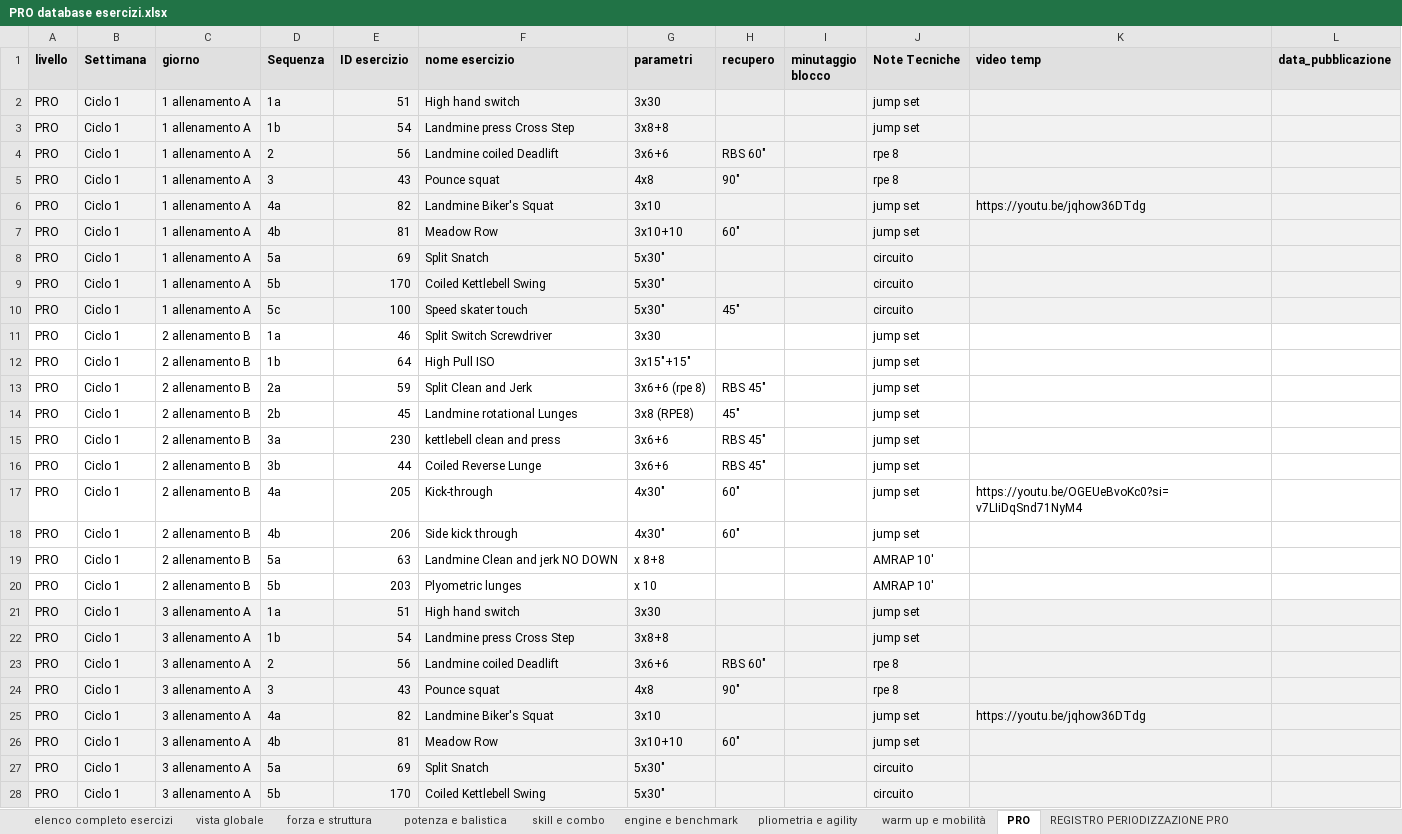
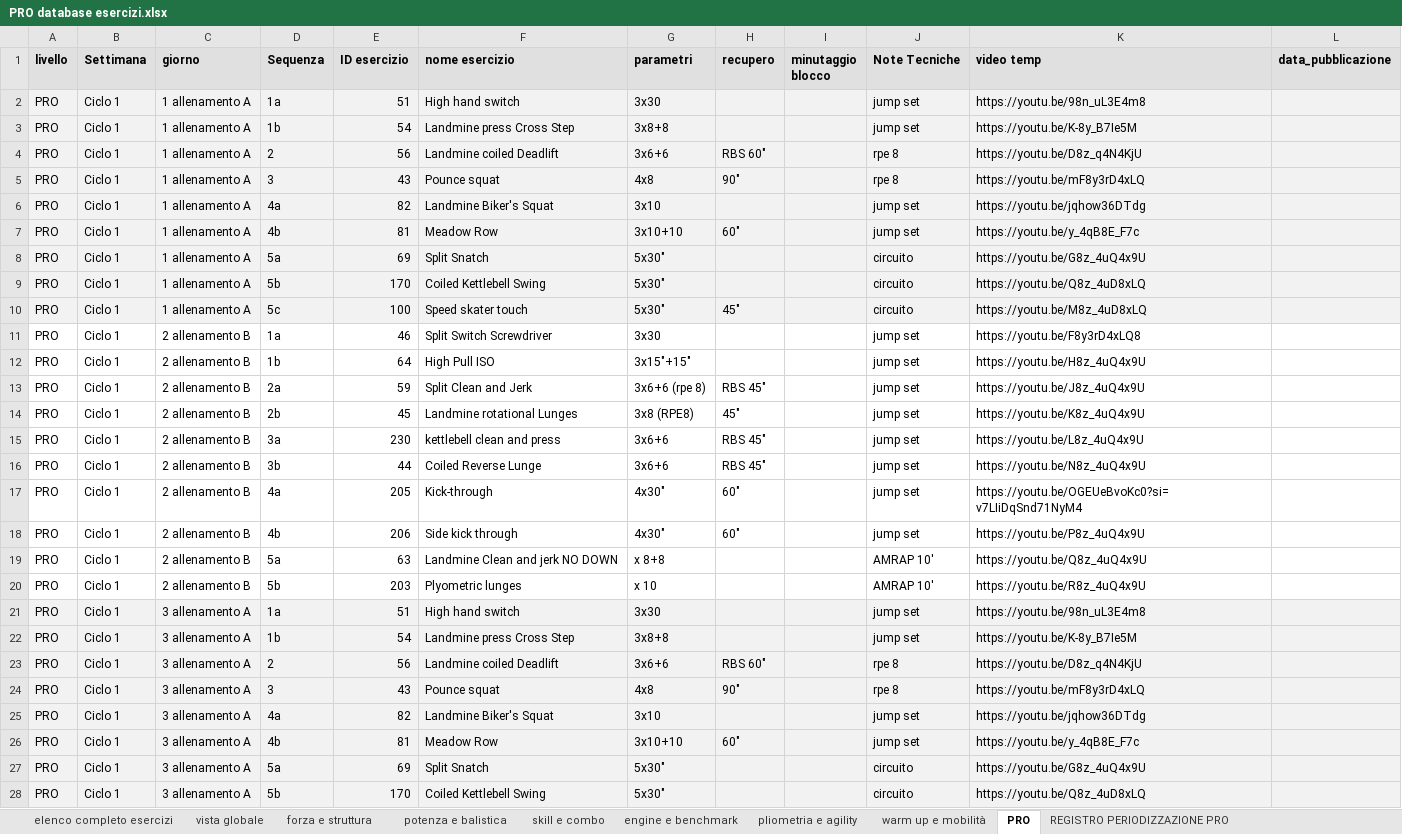
Before and after one commit to firenzepersonaltrainer-droid/Area46_App, an Excel workbook: PRO database esercizi.xlsx, sheet PRO, drawn as a sheet; only a part is shown; values as stored, in another font and other column widths than the file's, no borders; the diff covers the shown part only; the diff names each change by its address in the sheet, - before the commit and + after, or states it on an @@ line.

```diff
--- a/PRO database esercizi.xlsx (sheet PRO)
+++ b/PRO database esercizi.xlsx (sheet PRO)
-K2 (video temp): (empty)
+K2 (video temp): https://youtu.be/98n_uL3E4m8
-K3 (video temp): (empty)
+K3 (video temp): https://youtu.be/K-8y_B7Ie5M
-K4 (video temp): (empty)
+K4 (video temp): https://youtu.be/D8z_q4N4KjU
-K5 (video temp): (empty)
+K5 (video temp): https://youtu.be/mF8y3rD4xLQ
-K7 (video temp): (empty)
+K7 (video temp): https://youtu.be/y_4qB8E_F7c
-K8 (video temp): (empty)
+K8 (video temp): https://youtu.be/G8z_4uQ4x9U
-K9 (video temp): (empty)
+K9 (video temp): https://youtu.be/Q8z_4uD8xLQ
-K10 (video temp): (empty)
+K10 (video temp): https://youtu.be/M8z_4uD8xLQ
-K11 (video temp): (empty)
+K11 (video temp): https://youtu.be/F8y3rD4xLQ8
-K12 (video temp): (empty)
+K12 (video temp): https://youtu.be/H8z_4uQ4x9U
-K13 (video temp): (empty)
+K13 (video temp): https://youtu.be/J8z_4uQ4x9U
-K14 (video temp): (empty)
+K14 (video temp): https://youtu.be/K8z_4uQ4x9U
-K15 (video temp): (empty)
+K15 (video temp): https://youtu.be/L8z_4uQ4x9U
-K16 (video temp): (empty)
+K16 (video temp): https://youtu.be/N8z_4uQ4x9U
-K18 (video temp): (empty)
+K18 (video temp): https://youtu.be/P8z_4uQ4x9U
-K19 (video temp): (empty)
+K19 (video temp): https://youtu.be/Q8z_4uQ4x9U
-K20 (video temp): (empty)
+K20 (video temp): https://youtu.be/R8z_4uQ4x9U
-K21 (video temp): (empty)
+K21 (video temp): https://youtu.be/98n_uL3E4m8
-K22 (video temp): (empty)
+K22 (video temp): https://youtu.be/K-8y_B7Ie5M
-K23 (video temp): (empty)
+K23 (video temp): https://youtu.be/D8z_q4N4KjU
-K24 (video temp): (empty)
+K24 (video temp): https://youtu.be/mF8y3rD4xLQ
-K26 (video temp): (empty)
+K26 (video temp): https://youtu.be/y_4qB8E_F7c
-K27 (video temp): (empty)
+K27 (video temp): https://youtu.be/G8z_4uQ4x9U
-K28 (video temp): (empty)
+K28 (video temp): https://youtu.be/Q8z_4uD8xLQ
```
Also changed, not shown: 51 added rows and 72 edited cells elsewhere in this sheet, database esercizi Lab.xlsx, 12 other files.
